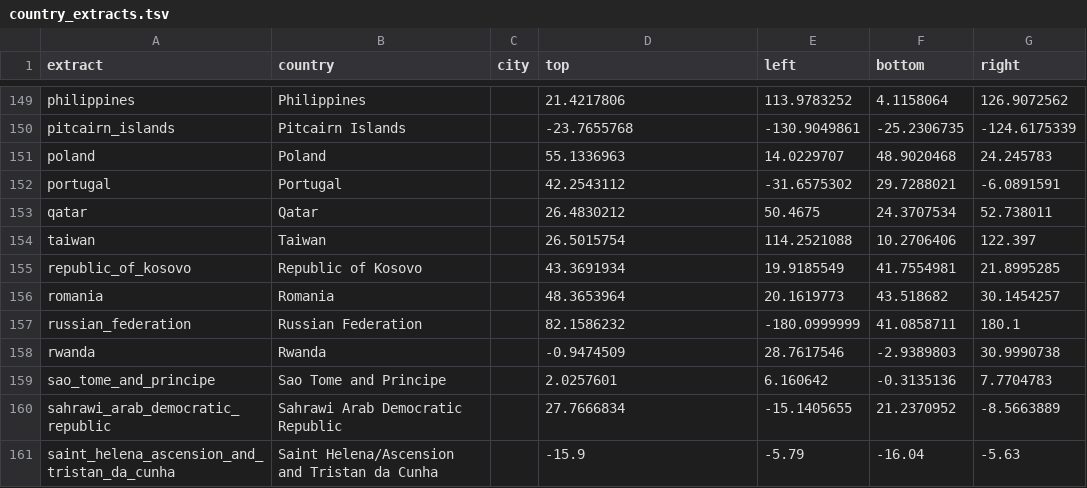
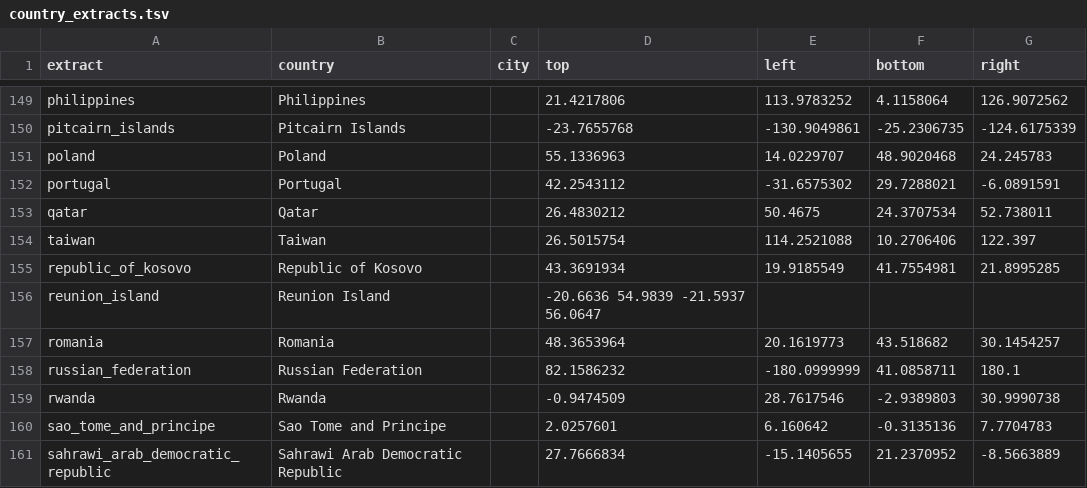
Before and after one commit to osm2vectortiles/osm2vectortiles, a TSV file: src/create-extracts/country_extracts.tsv, drawn as a sheet; only a part is shown, gaps mark what is left out; the shorter side is filled out with more unchanged rows; the diff names each change by its address in the sheet, - before the commit and + after, or states it on an @@ line.

Commit message:
Countries added Reunion Island (France)
Reunion Island is a small French island in the Indian Ocean, between Madagascar and Mauritius.
The given coordinates include the Economic Exclusive Zone (EEZ).
A tighter bounding box that includes only lands could be: `-20.8674	55.21309	-21.3938	55.84178`

```diff
--- a/src/create-extracts/country_extracts.tsv
+++ b/src/create-extracts/country_extracts.tsv
+row 156: reunion_island | Reunion Island |  | -20.6636 54.9839 -21.5937 56.0647
```
